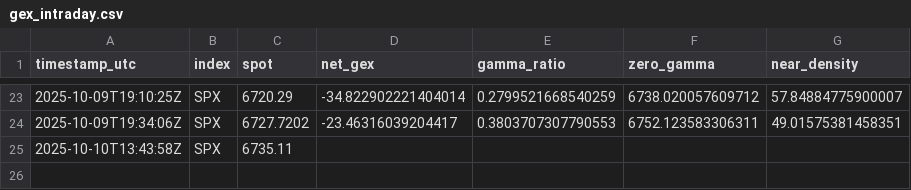
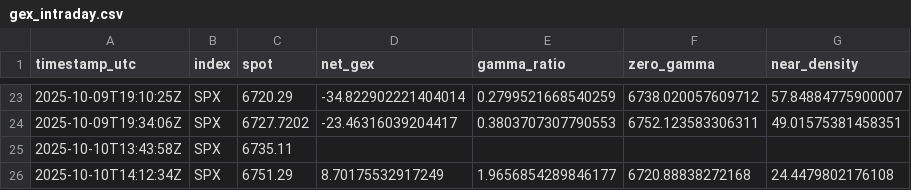
Before and after one commit to snucke1/Gamma-Reporter, a CSV file: data/intraday/gex_intraday.csv, drawn as a sheet; only a part is shown, gaps mark what is left out.

```diff
--- a/data/intraday/gex_intraday.csv
+++ b/data/intraday/gex_intraday.csv
@@ -25 +25,2 @@ timestamp_utc,index,spot,net_gex,gamma_ratio,zero_gamma,near_density
 2025-10-10T13:43:58Z,SPX,6735.11,,,,
+2025-10-10T14:12:34Z,SPX,6751.29,8.70175532917249,1.9656854289846177,6720.88838272168,24.4479802176108
```
Also changed, not shown: 1 other file.
